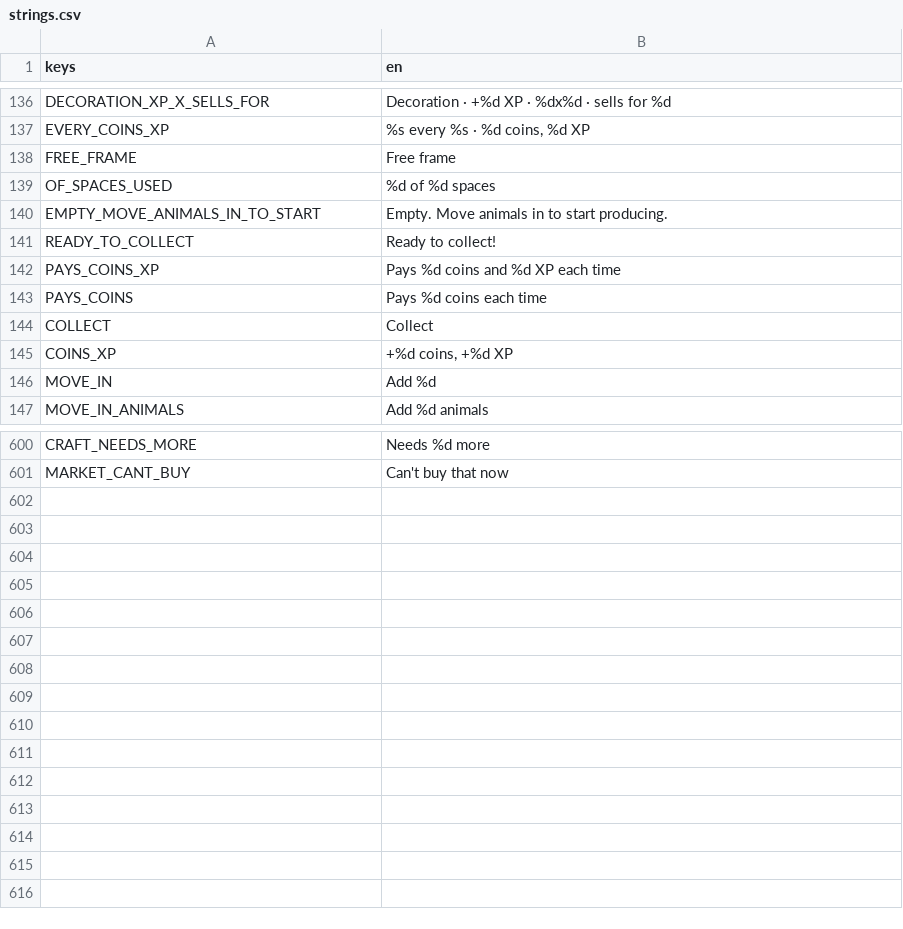
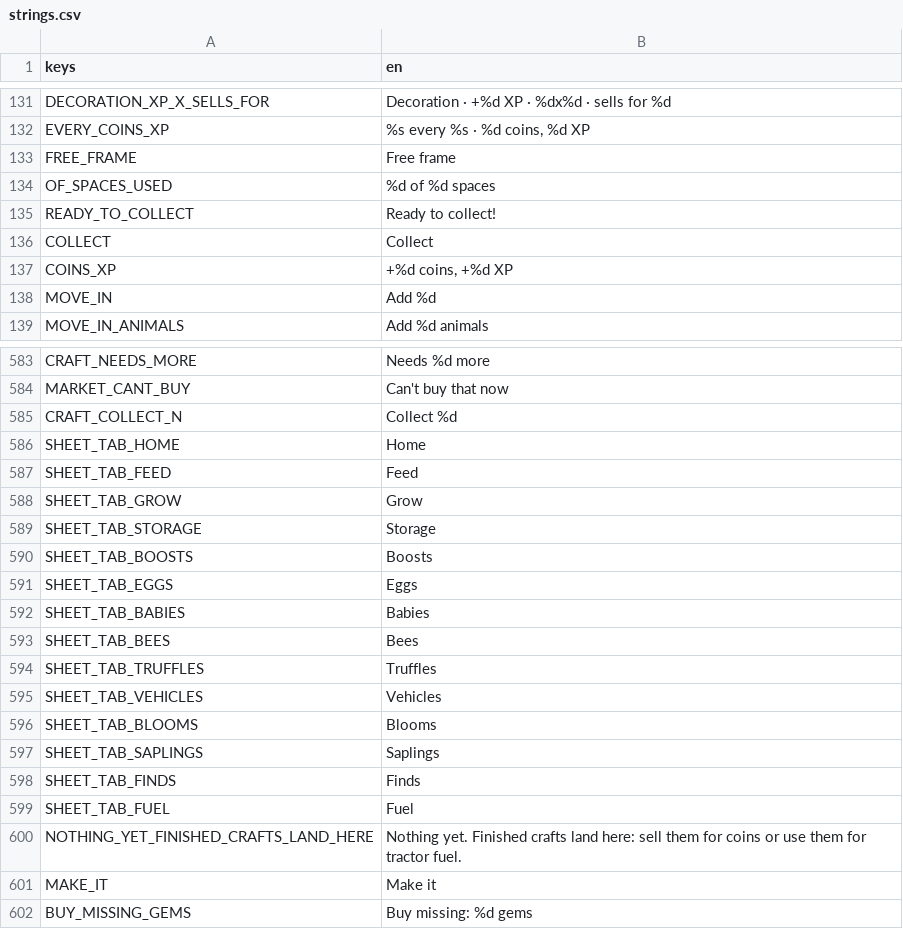
Before and after one commit to aniket-patra-1998/farm-game, a CSV file: locale/strings.csv, drawn as a sheet; only a part is shown, gaps mark what is left out; removed rows and columns are numbered as before the commit, all else as after; the diff covers the shown part only; the diff names each change by its address in the sheet, - before the commit and + after, or states it on an @@ line.

```diff
--- a/locale/strings.csv
+++ b/locale/strings.csv
-row 140: EMPTY_MOVE_ANIMALS_IN_TO_START | Empty. Move animals in to start producing.
-row 142: PAYS_COINS_XP | Pays %d coins and %d XP each time
-row 143: PAYS_COINS | Pays %d coins each time
+row 585: CRAFT_COLLECT_N | Collect %d
+row 586: SHEET_TAB_HOME | Home
+row 587: SHEET_TAB_FEED | Feed
+row 588: SHEET_TAB_GROW | Grow
+row 589: SHEET_TAB_STORAGE | Storage
+row 590: SHEET_TAB_BOOSTS | Boosts
+row 591: SHEET_TAB_EGGS | Eggs
+row 592: SHEET_TAB_BABIES | Babies
+row 593: SHEET_TAB_BEES | Bees
+row 594: SHEET_TAB_TRUFFLES | Truffles
+row 595: SHEET_TAB_VEHICLES | Vehicles
+row 596: SHEET_TAB_BLOOMS | Blooms
+row 597: SHEET_TAB_SAPLINGS | Saplings
+row 598: SHEET_TAB_FINDS | Finds
+row 599: SHEET_TAB_FUEL | Fuel
@@ row 111 moved to row 600: NOTHING_YET_FINISHED_CRAFTS_LAND_HERE @@
@@ row 119 moved to row 601: MAKE_IT @@
@@ row 120 moved to row 602: BUY_MISSING_GEMS @@
```
Also changed, not shown: 11 removed rows elsewhere in this file, 14 other files.
